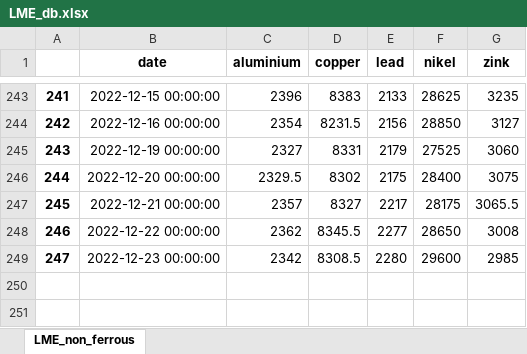
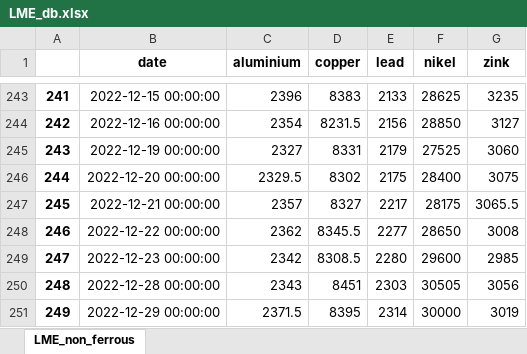
Before and after one commit to hotdonkey/data_science_learning, an Excel workbook: code/LME/parser_beta/data/LME_db.xlsx, sheet LME_non_ferrous, drawn as a sheet; only a part is shown, gaps mark what is left out; values as stored, in another font and other column widths than the file's, no borders; the diff names each change by its address in the sheet, - before the commit and + after, or states it on an @@ line.

```diff
--- a/code/LME/parser_beta/data/LME_db.xlsx (sheet LME_non_ferrous)
+++ b/code/LME/parser_beta/data/LME_db.xlsx (sheet LME_non_ferrous)
+row 250: 248 | 2022-12-28 00:00:00 | 2343 | 8451 | 2303 | 30505 | 3056
+row 251: 249 | 2022-12-29 00:00:00 | 2371.5 | 8395 | 2314 | 30000 | 3019
```
Also changed, not shown: code/LME/parser_beta/data/cb_curr.xlsx, code/LME/parser_beta/data/cb_metall.xlsx, 2 other files.
